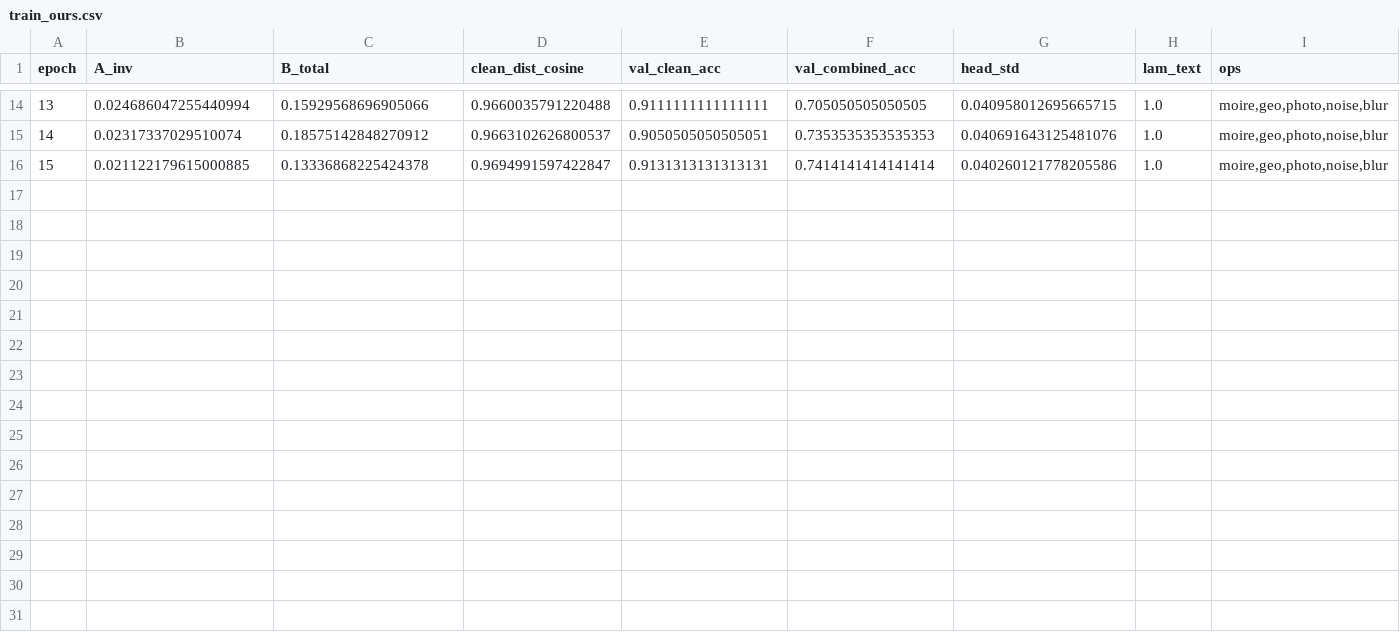
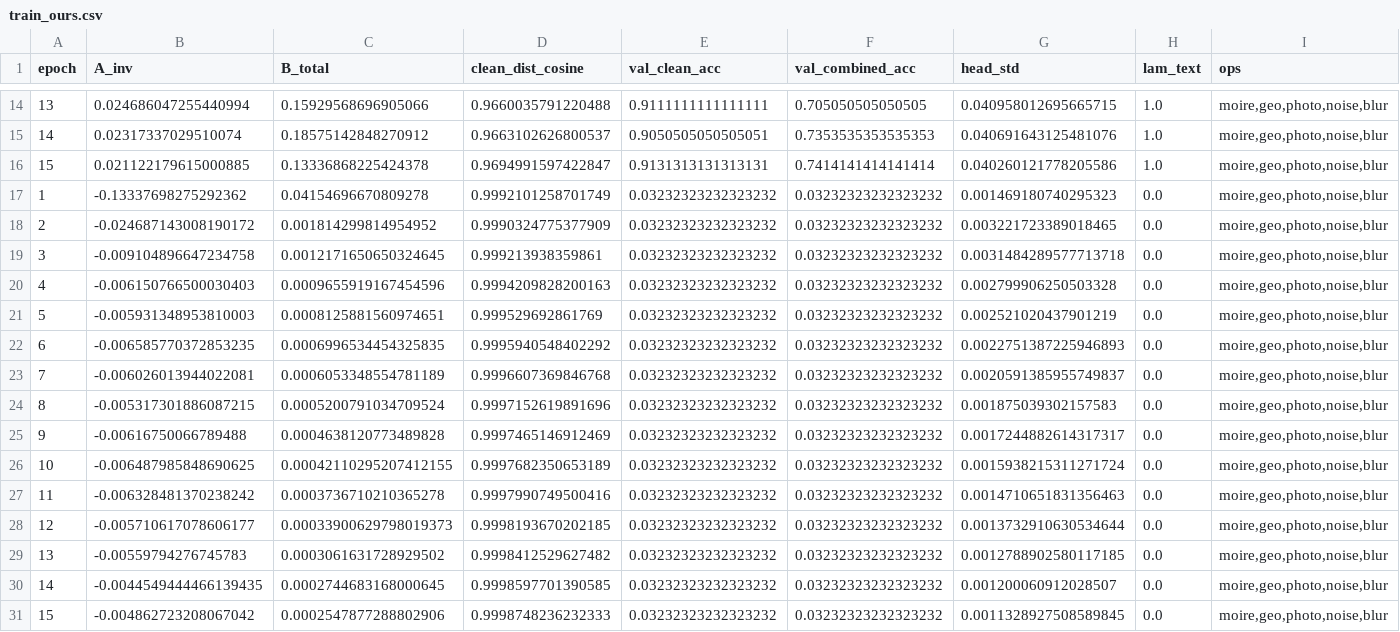
Before and after one commit to Moneeb-Hussain/camera-robust-recognition, a CSV file: results/train_ours.csv, drawn as a sheet; only a part is shown, gaps mark what is left out; rows hold the shown columns only; the diff names each change by its address in the sheet, - before the commit and + after, or states it on an @@ line.

```diff
--- a/results/train_ours.csv
+++ b/results/train_ours.csv
+row 17: 1 | -0.13337698275292362 | 0.04154696670809278 | 0.9992101258701749 | 0.03232323232323232 | 0.03232323232323232 | 0.001469180740295323 | 0.0 | moire,geo,photo,noise,blur
+row 18: 2 | -0.024687143008190172 | 0.001814299814954952 | 0.9990324775377909 | 0.03232323232323232 | 0.03232323232323232 | 0.003221723389018465 | 0.0 | moire,geo,photo,noise,blur
+row 19: 3 | -0.009104896647234758 | 0.0012171650650324645 | 0.999213938359861 | 0.03232323232323232 | 0.03232323232323232 | 0.0031484289577713718 | 0.0 | moire,geo,photo,noise,blur
+row 20: 4 | -0.006150766500030403 | 0.0009655919167454596 | 0.9994209828200163 | 0.03232323232323232 | 0.03232323232323232 | 0.002799906250503328 | 0.0 | moire,geo,photo,noise,blur
+row 21: 5 | -0.005931348953810003 | 0.0008125881560974651 | 0.999529692861769 | 0.03232323232323232 | 0.03232323232323232 | 0.002521020437901219 | 0.0 | moire,geo,photo,noise,blur
+row 22: 6 | -0.006585770372853235 | 0.0006996534454325835 | 0.9995940548402292 | 0.03232323232323232 | 0.03232323232323232 | 0.0022751387225946893 | 0.0 | moire,geo,photo,noise,blur
+row 23: 7 | -0.006026013944022081 | 0.0006053348554781189 | 0.9996607369846768 | 0.03232323232323232 | 0.03232323232323232 | 0.0020591385955749837 | 0.0 | moire,geo,photo,noise,blur
+row 24: 8 | -0.005317301886087215 | 0.0005200791034709524 | 0.9997152619891696 | 0.03232323232323232 | 0.03232323232323232 | 0.001875039302157583 | 0.0 | moire,geo,photo,noise,blur
+row 25: 9 | -0.00616750066789488 | 0.0004638120773489828 | 0.9997465146912469 | 0.03232323232323232 | 0.03232323232323232 | 0.0017244882614317317 | 0.0 | moire,geo,photo,noise,blur
+row 26: 10 | -0.006487985848690625 | 0.00042110295207412155 | 0.9997682350653189 | 0.03232323232323232 | 0.03232323232323232 | 0.0015938215311271724 | 0.0 | moire,geo,photo,noise,blur
+row 27: 11 | -0.006328481370238242 | 0.0003736710210365278 | 0.9997990749500416 | 0.03232323232323232 | 0.03232323232323232 | 0.0014710651831356463 | 0.0 | moire,geo,photo,noise,blur
+row 28: 12 | -0.005710617078606177 | 0.00033900629798019373 | 0.9998193670202185 | 0.03232323232323232 | 0.03232323232323232 | 0.0013732910630534644 | 0.0 | moire,geo,photo,noise,blur
+row 29: 13 | -0.00559794276745783 | 0.0003061631728929502 | 0.9998412529627482 | 0.03232323232323232 | 0.03232323232323232 | 0.0012788902580117185 | 0.0 | moire,geo,photo,noise,blur
+row 30: 14 | -0.0044549444466139435 | 0.0002744683168000645 | 0.9998597701390585 | 0.03232323232323232 | 0.03232323232323232 | 0.001200060912028507 | 0.0 | moire,geo,photo,noise,blur
+row 31: 15 | -0.004862723208067042 | 0.0002547877288802906 | 0.9998748236232333 | 0.03232323232323232 | 0.03232323232323232 | 0.0011328927508589845 | 0.0 | moire,geo,photo,noise,blur
```
Also changed, not shown: results/aug_raw.csv, 1 other file.
